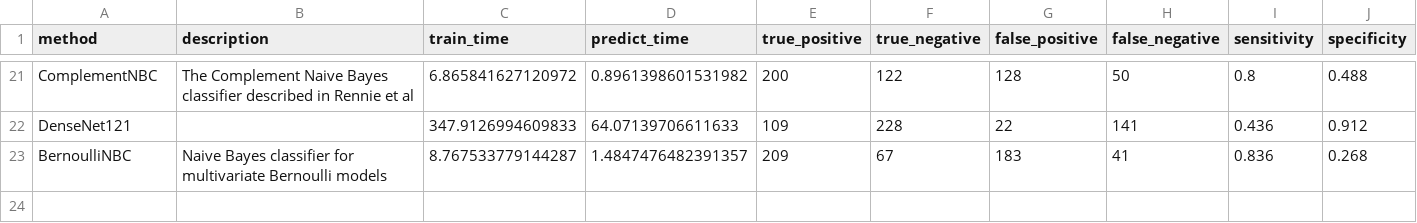
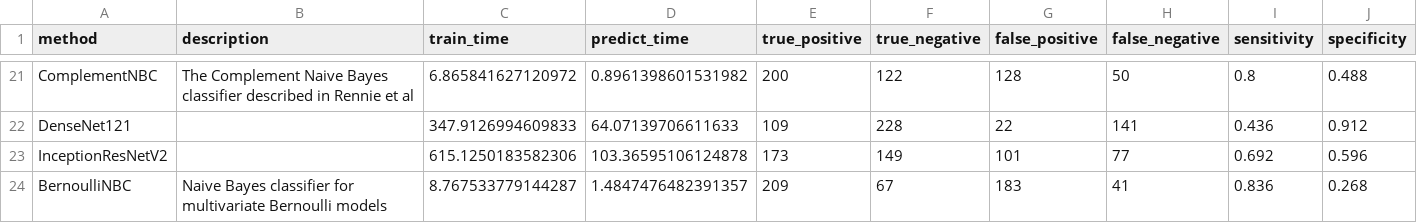
Before and after one commit to wl44545/wl44545.github.io, a CSV file: praca-inzynierska/history/2021_11_29_06_17_50_520709/results.csv, drawn as a sheet; only a part is shown, gaps mark what is left out; rows hold the shown columns only; the diff names each change by its address in the sheet, - before the commit and + after, or states it on an @@ line.

Commit message:
Autocommit with results

```diff
--- a/praca-inzynierska/history/2021_11_29_06_17_50_520709/results.csv
+++ b/praca-inzynierska/history/2021_11_29_06_17_50_520709/results.csv
+row 23: InceptionResNetV2 |  | 615.1250183582306 | 103.36595106124878 | 173 | 149 | 101 | 77 | 0.692 | 0.596
```
Also changed, not shown: 5 other files.
